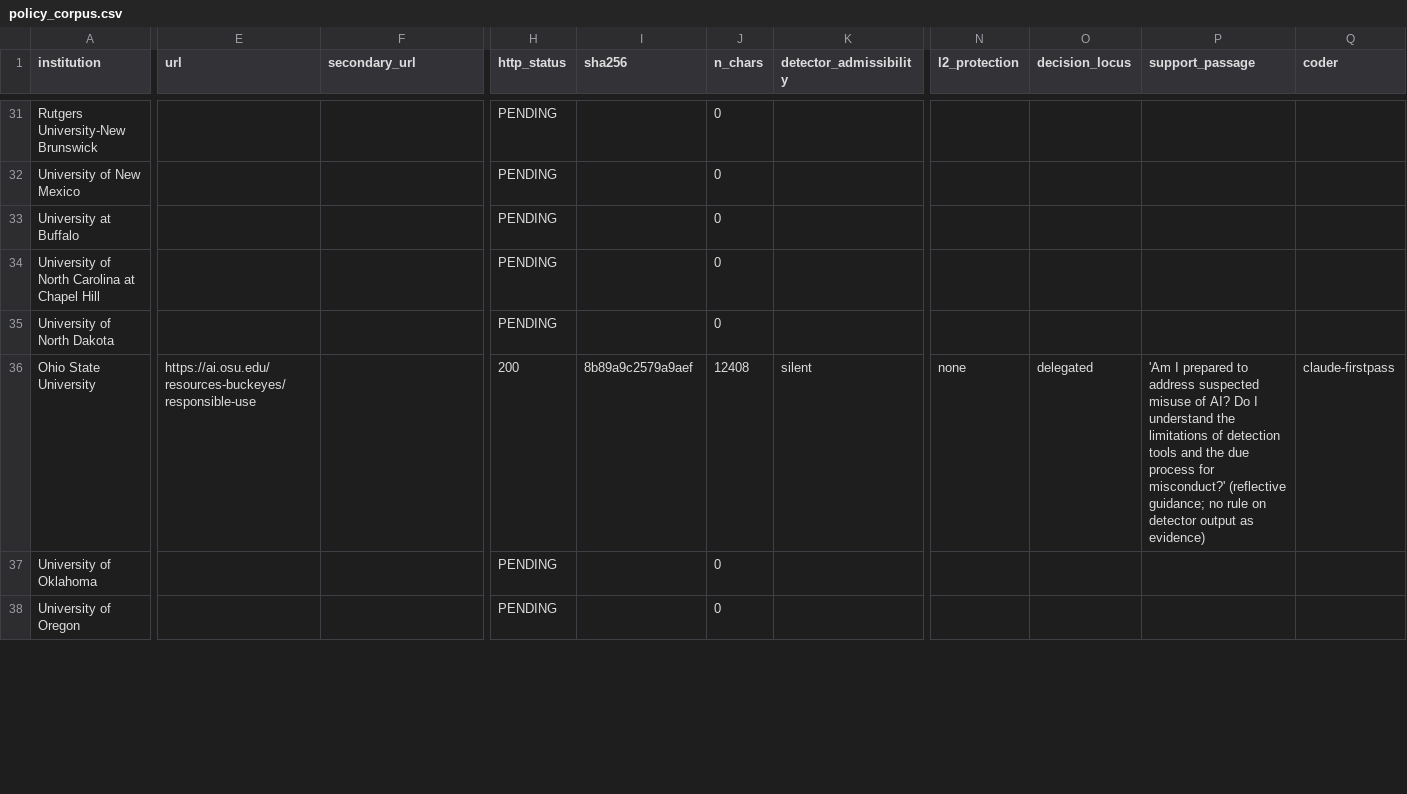
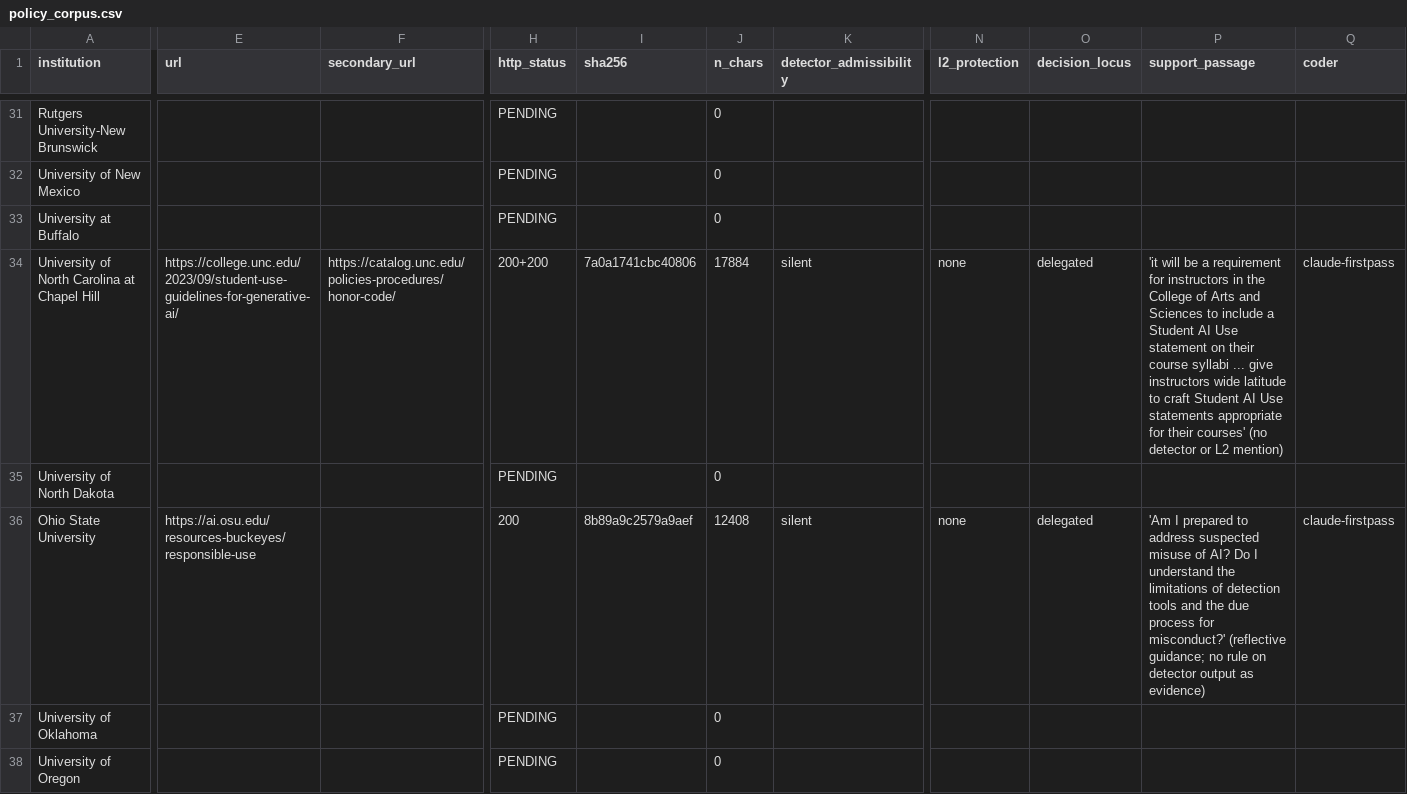
Before and after one commit to zl1212-ship-it/education-policy-care-audit, a CSV file: j6_detection/data/policy_corpus.csv, drawn as a sheet; only a part is shown, gaps mark what is left out; the diff covers the shown part only; the diff names each change by its address in the sheet, - before the commit and + after, or states it on an @@ line.

```diff
--- a/j6_detection/data/policy_corpus.csv
+++ b/j6_detection/data/policy_corpus.csv
-E34 (url): (empty)
+E34 (url): https://college.unc.edu/2023/09/student-use-guidelines-for-generative-ai/
-F34 (secondary_url): (empty)
+F34 (secondary_url): https://catalog.unc.edu/policies-procedures/honor-code/
-H34 (http_status): PENDING
+H34 (http_status): 200+200
-I34 (sha256): (empty)
+I34 (sha256): 7a0a1741cbc40806
-J34 (n_chars): 0
+J34 (n_chars): 17884
-K34 (detector_admissibility): (empty)
+K34 (detector_admissibility): silent
-N34 (l2_protection): (empty)
+N34 (l2_protection): none
-O34 (decision_locus): (empty)
+O34 (decision_locus): delegated
-P34 (support_passage): (empty)
+P34 (support_passage): 'it will be a requirement for instructors in the College of Arts and Sciences to include a Student AI Use statement on their course syllabi ... give instructors wide latitude to craft Student AI Use statements appropriate for their courses' (no detector or L2 mention)
-Q34 (coder): (empty)
+Q34 (coder): claude-firstpass
```
Also changed, not shown: 45 edited cells elsewhere in this file, j6_detection/data/policy_registry.csv, j6_detection/data/policy_results.csv.
